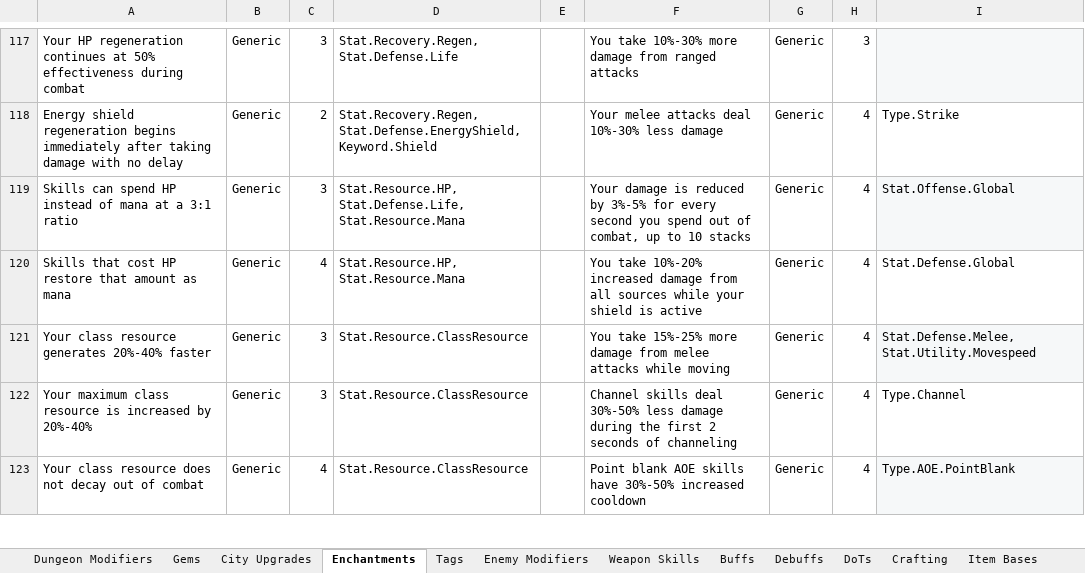
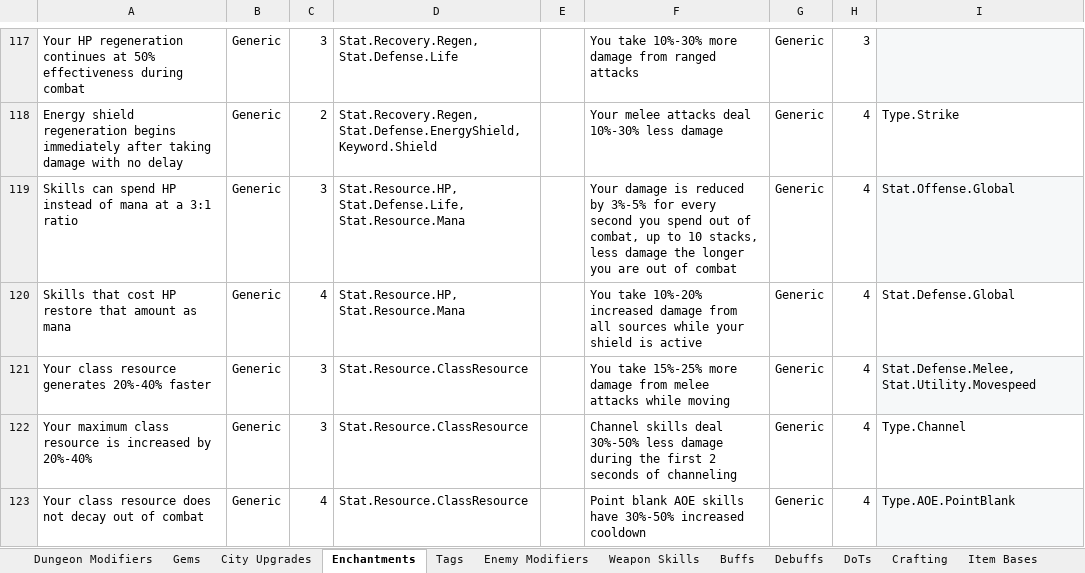
Before and after one commit to sdubois777/Cataclysm, an Excel workbook: docs/All_Things_Cataclysm.xlsx, sheet Enchantments, drawn as a sheet; only a part is shown, gaps mark what is left out; values as stored, in another font and other column widths than the file's, no borders; table styles not drawn; the diff names each change by its address in the sheet, - before the commit and + after, or states it on an @@ line.

```diff
--- a/docs/All_Things_Cataclysm.xlsx (sheet Enchantments)
+++ b/docs/All_Things_Cataclysm.xlsx (sheet Enchantments)
-F119: …to 10 stacks
+F119: …to 10 stacks, less damage the longer you are out of combat
```
Also changed, not shown: sheet Enchantment Effects, 14 other files.
